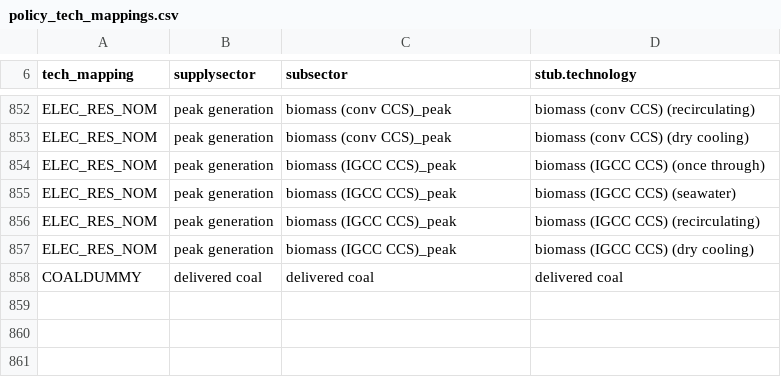
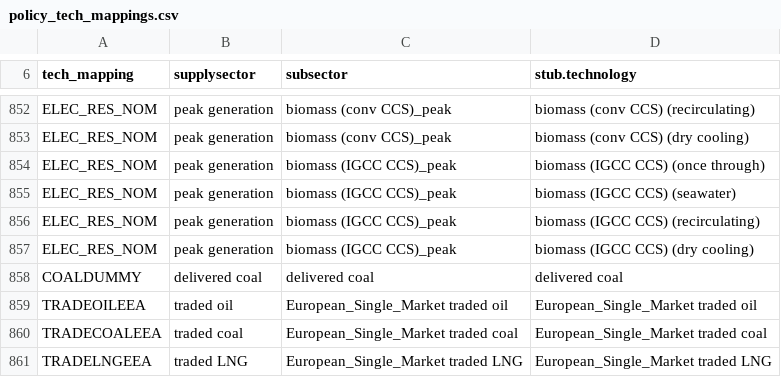
Before and after one commit to bc3LC-GCAMEurope/gcam-core, a CSV file: input/gcamdata/inst/extdata/policy/mappings/policy_tech_mappings.csv, drawn as a sheet; only a part is shown, gaps mark what is left out.

Commit message:
updated policy files to GCAM-Europe 8.7

```diff
--- a/input/gcamdata/inst/extdata/policy/mappings/policy_tech_mappings.csv
+++ b/input/gcamdata/inst/extdata/policy/mappings/policy_tech_mappings.csv
@@ -858 +858,4 @@ ELEC_RES_NOM,peak generation,biomass (IGCC CCS)_peak,biomass (IGCC CCS) (dry coo
 COALDUMMY,delivered coal,delivered coal,delivered coal
+TRADEOILEEA,traded oil,European_Single_Market traded oil,European_Single_Market traded oil
+TRADECOALEEA,traded coal,European_Single_Market traded coal,European_Single_Market traded coal
+TRADELNGEEA,traded LNG,European_Single_Market traded LNG,European_Single_Market traded LNG
```
Also changed, not shown: input/gcamdata/inst/extdata/policy/A_CCap_Constraint.csv, input/gcamdata/inst/extdata/policy/A_energy_constraints.csv, 7 other files.
